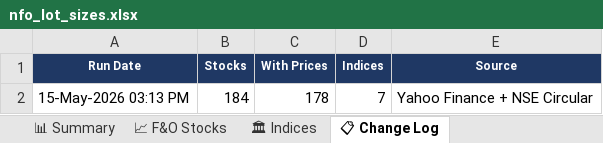
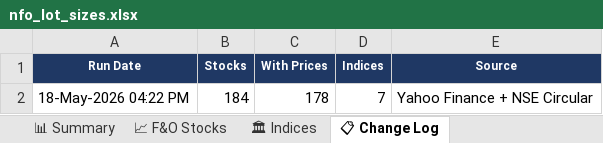
Before and after one commit to spurandhar0/nfo-lot-size-tracker, an Excel workbook: data/nfo_lot_sizes.xlsx, sheet 📋 Change Log, drawn as a sheet; values as stored, in another font and other column widths than the file's, no borders; the diff names each change by its address in the sheet, - before the commit and + after, or states it on an @@ line.

```diff
--- a/data/nfo_lot_sizes.xlsx (sheet 📋 Change Log)
+++ b/data/nfo_lot_sizes.xlsx (sheet 📋 Change Log)
-A2 (Run Date): 15-May-2026 03:13 PM
+A2 (Run Date): 18-May-2026 04:22 PM
```
Also changed, not shown: sheet 📈 F&O Stocks, sheet 📊 Summary, sheet 🏛 Indices, 1 other file.
